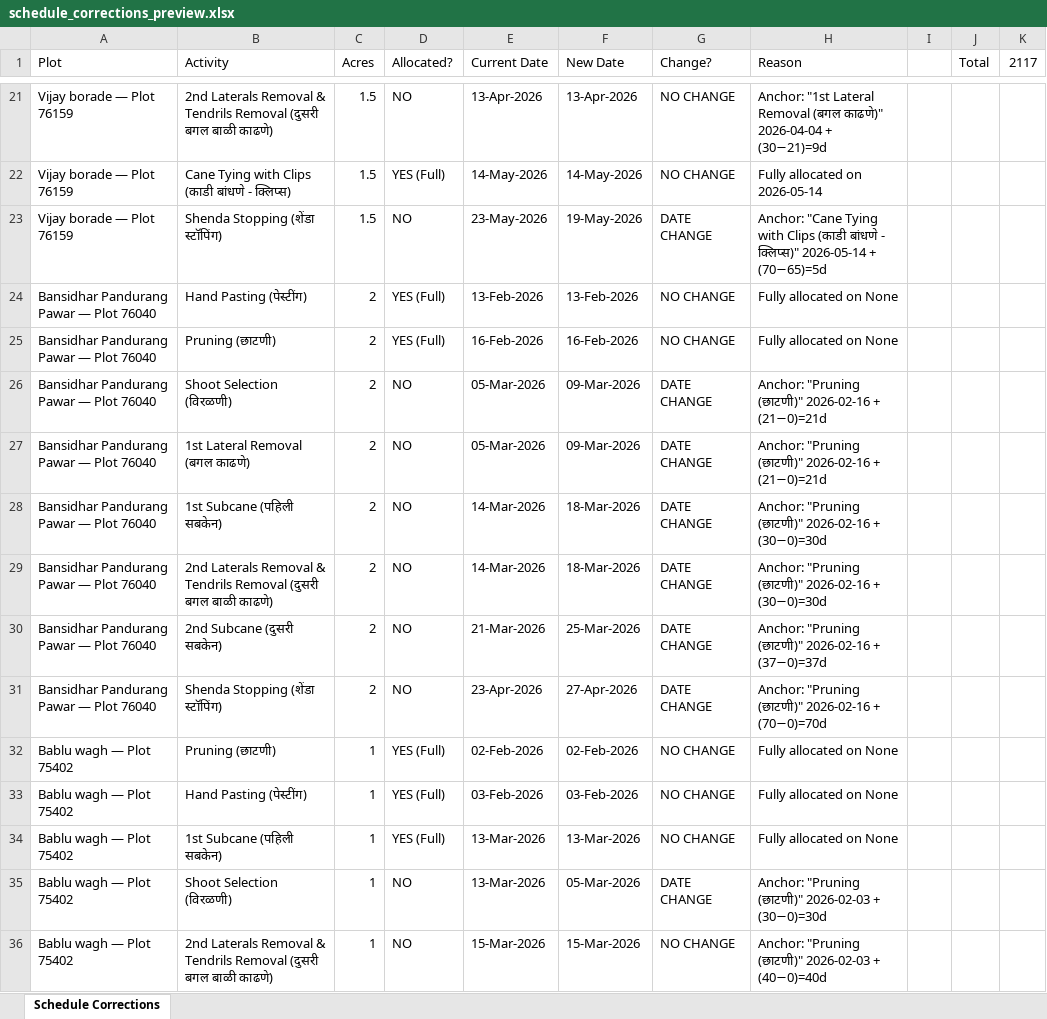
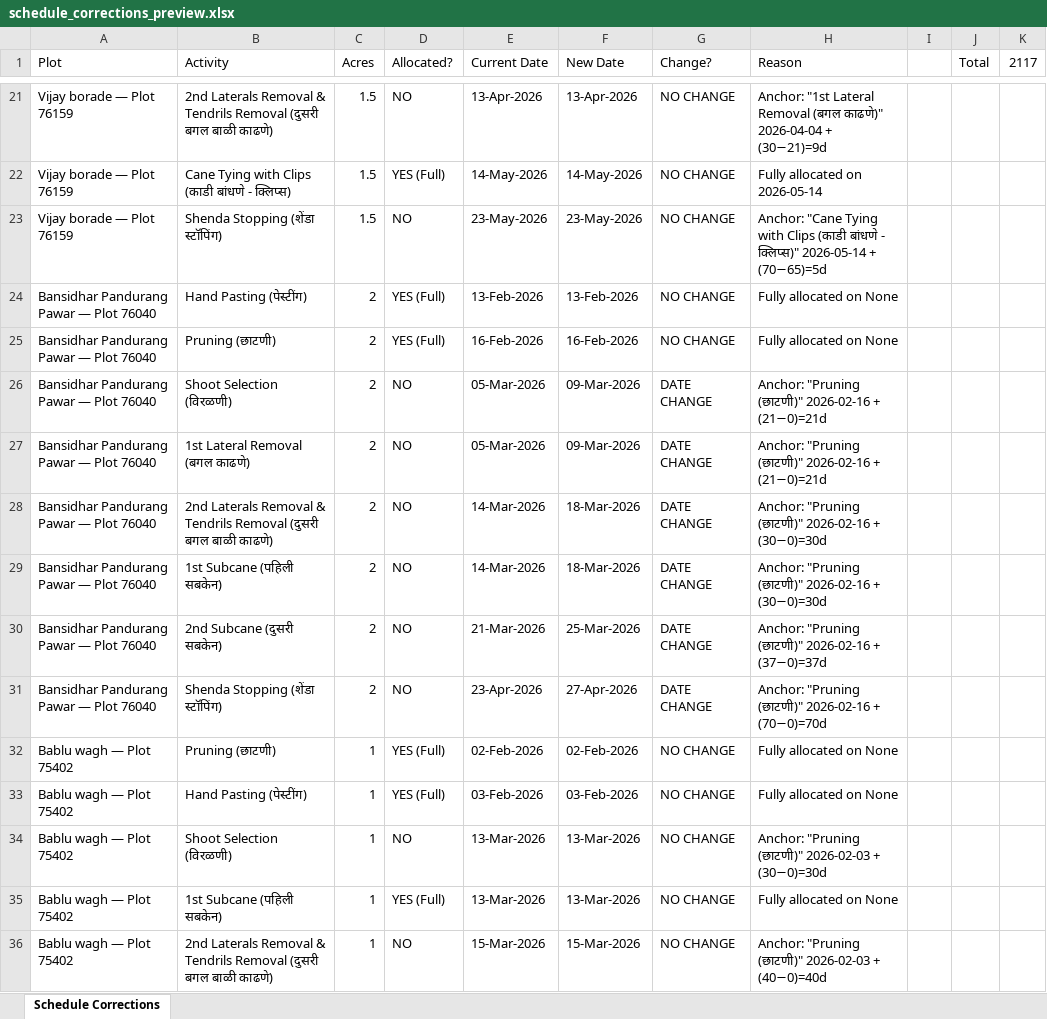
Before and after one commit to Bhati90/allocate, an Excel workbook: schedule_corrections_preview.xlsx, sheet Schedule Corrections, drawn as a sheet; only a part is shown, gaps mark what is left out; values as stored, in another font and other column widths than the file's, no cell formats; removed rows and columns are numbered as before the commit, all else as after; the diff covers the shown part only; the diff names each change by its address in the sheet, - before the commit and + after, or states it on an @@ line.

```diff
--- a/schedule_corrections_preview.xlsx (sheet Schedule Corrections)
+++ b/schedule_corrections_preview.xlsx (sheet Schedule Corrections)
-F23 (New Date): 19-May-2026
+F23 (New Date): 23-May-2026
-G23 (Change?): DATE CHANGE
+G23 (Change?): NO CHANGE
@@ row 28 moved to row 29: Bansidhar Pandurang Pawar — Plot 76040 @@
+row 34: Bablu wagh — Plot 75402 | Shoot Selection (विरळणी) | 1 | NO | 13-Mar-2026 | 13-Mar-2026 | NO CHANGE | Anchor: "Pruning (छाटणी)" 2026-02-03 + (30−0)=30d
-row 35: Bablu wagh — Plot 75402 | Shoot Selection (विरळणी) | 1 | NO | 13-Mar-2026 | 05-Mar-2026 | DATE CHANGE | Anchor: "Pruning (छाटणी)" 2026-02-03 + (30−0)=30d
```
Also changed, not shown: 12 added rows, 12 removed rows, 198 moved rows and 532 edited cells elsewhere in this sheet, cell formats, 1 other file.
